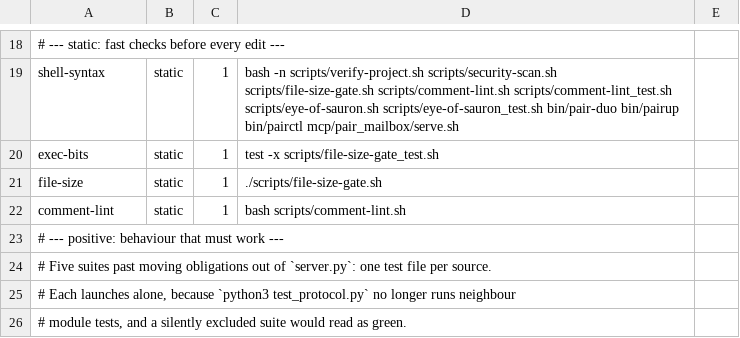
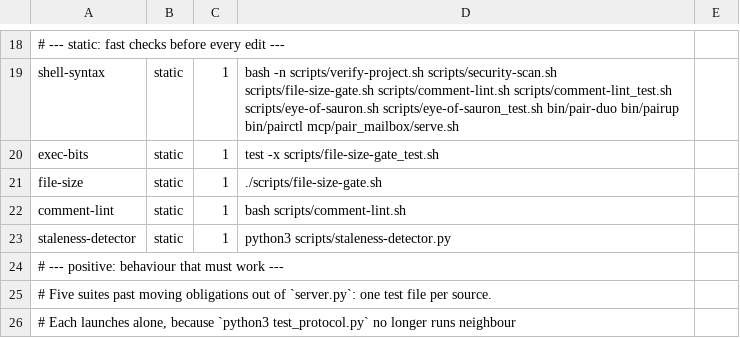
Before and after one commit to AVP-Dev/pair-mailbox, a TSV file: scripts/verification-profile.tsv, drawn as a sheet; only a part is shown, gaps mark what is left out; the shorter side is filled out with more unchanged rows; the diff names each change by its address in the sheet, - before the commit and + after, or states it on an @@ line.

Commit message:
Round 103 S4: staleness-detector wired into static layer
AST-based, access-shape keyed (rename-proof): flags
snapshot.get(K, measurement) and str/int(snapshot.get(K) or measurement)
for the staleness keys asked_at/seen_at_ask/unread_at_ask in the two
writers (wake.py, bin/pairpilot). Mutation-proved red on both forms, one
newly restored defect = red; clean on reads and ordinary dict building.
Its output NEVER claims class-cleanness — the message names the narrow
syntactic family and points at the behavioural tests owning the
semantic instances (plan ack seq 1520 amendment: a green detector must
be a proven gate, not a comforting lie).

```diff
--- a/scripts/verification-profile.tsv
+++ b/scripts/verification-profile.tsv
+row 23: staleness-detector | static | 1 | python3 scripts/staleness-detector.py
```
Also changed, not shown: 1 other file.
